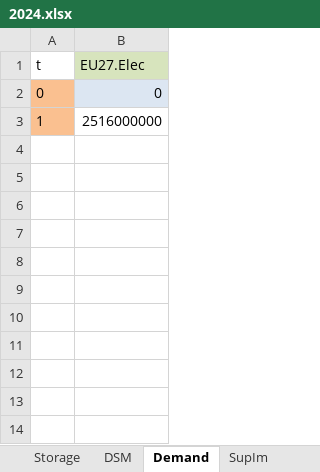
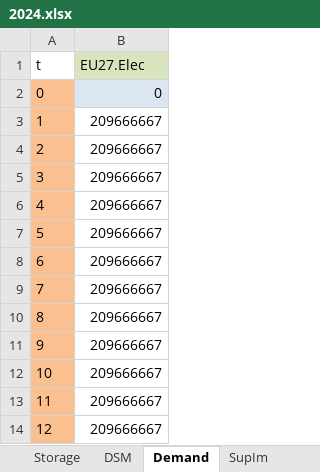
Before and after one commit to oitzingermaximilian/urbs-extension, an Excel workbook: Input/urbs_intertemporal_2050/2024.xlsx, sheet Demand, drawn as a sheet; values as stored, in another font and other column widths than the file's, no borders; the diff names each change by its address in the sheet, - before the commit and + after, or states it on an @@ line.

```diff
--- a/Input/urbs_intertemporal_2050/2024.xlsx (sheet Demand)
+++ b/Input/urbs_intertemporal_2050/2024.xlsx (sheet Demand)
-B3 (EU27.Elec): 2516000000
+B3 (EU27.Elec): 209666667
+row 4: 2 | 209666667
+row 5: 3 | 209666667
+row 6: 4 | 209666667
+row 7: 5 | 209666667
+row 8: 6 | 209666667
+row 9: 7 | 209666667
+row 10: 8 | 209666667
+row 11: 9 | 209666667
+row 12: 10 | 209666667
+row 13: 11 | 209666667
+row 14: 12 | 209666667
```
Also changed, not shown: sheet SupIm, Input/urbs_intertemporal_2050/2027.xlsx, Input/urbs_intertemporal_2050/2048.xlsx, 26 other files.
